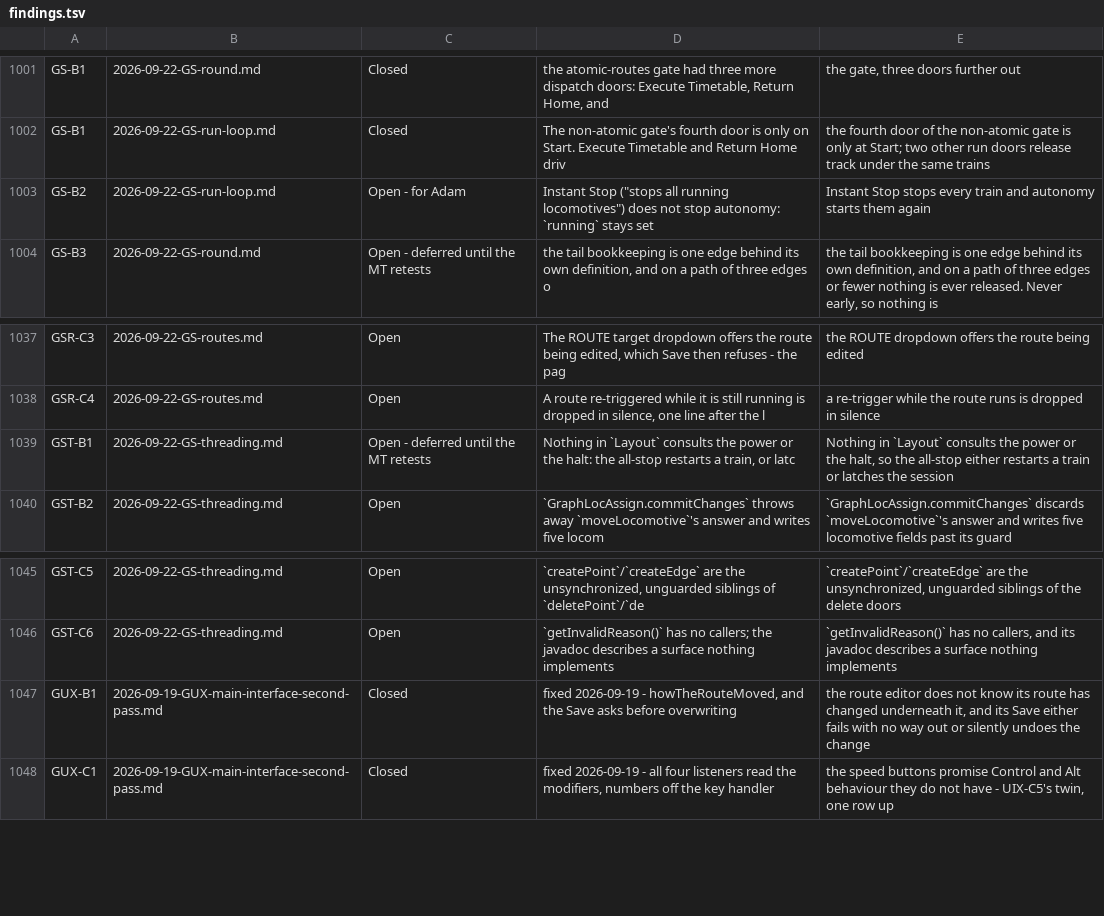
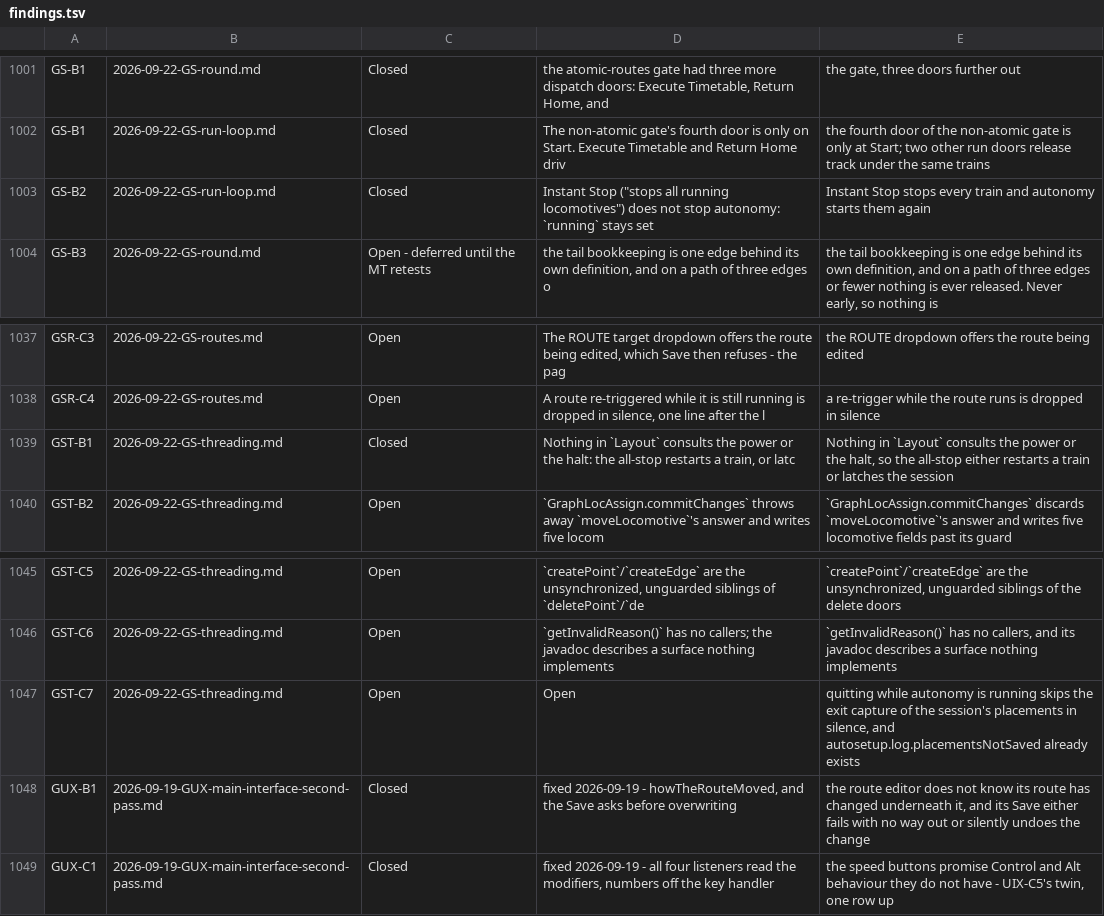
Before and after one commit to bob123456678/TrainControl, a TSV file: docs/manual-tests/findings.tsv, drawn as a sheet; only a part is shown, gaps mark what is left out.

```diff
--- a/docs/manual-tests/findings.tsv
+++ b/docs/manual-tests/findings.tsv
@@ -1002,3 +1002,3 @@ GS-B1	2026-09-22-GS-round.md	Closed	the atomic-routes gate had three more dispat
 GS-B1	2026-09-22-GS-run-loop.md	Closed	The non-atomic gate's fourth door is only on Start. Execute Timetable and Return Home driv	the fourth door of the non-atomic gate is only at Start; two other run doors release track under the same trains
-GS-B2	2026-09-22-GS-run-loop.md	Open - for Adam	Instant Stop ("stops all running locomotives") does not stop autonomy: `running` stays set	Instant Stop stops every train and autonomy starts them again
+GS-B2	2026-09-22-GS-run-loop.md	Closed	Instant Stop ("stops all running locomotives") does not stop autonomy: `running` stays set	Instant Stop stops every train and autonomy starts them again
 GS-B3	2026-09-22-GS-round.md	Open - deferred until the MT retests	the tail bookkeeping is one edge behind its own definition, and on a path of three edges o	the tail bookkeeping is one edge behind its own definition, and on a path of three edges or fewer nothing is ever released. Never early, so nothing is
@@ -1038,3 +1038,3 @@ GSR-C3	2026-09-22-GS-routes.md	Open	The ROUTE target dropdown offers the route b
 GSR-C4	2026-09-22-GS-routes.md	Open	A route re-triggered while it is still running is dropped in silence, one line after the l	a re-trigger while the route runs is dropped in silence
-GST-B1	2026-09-22-GS-threading.md	Open - deferred until the MT retests	Nothing in `Layout` consults the power or the halt: the all-stop restarts a train, or latc	Nothing in `Layout` consults the power or the halt, so the all-stop either restarts a train or latches the session
+GST-B1	2026-09-22-GS-threading.md	Closed	Nothing in `Layout` consults the power or the halt: the all-stop restarts a train, or latc	Nothing in `Layout` consults the power or the halt, so the all-stop either restarts a train or latches the session
 GST-B2	2026-09-22-GS-threading.md	Open	`GraphLocAssign.commitChanges` throws away `moveLocomotive`'s answer and writes five locom	`GraphLocAssign.commitChanges` discards `moveLocomotive`'s answer and writes five locomotive fields past its guard
@@ -1046,2 +1046,3 @@ GST-C5	2026-09-22-GS-threading.md	Open	`createPoint`/`createEdge` are the unsync
 GST-C6	2026-09-22-GS-threading.md	Open	`getInvalidReason()` has no callers; the javadoc describes a surface nothing implements	`getInvalidReason()` has no callers, and its javadoc describes a surface nothing implements
+GST-C7	2026-09-22-GS-threading.md	Open	Open	quitting while autonomy is running skips the exit capture of the session's placements in silence, and autosetup.log.placementsNotSaved already exists
 GUX-B1	2026-09-19-GUX-main-interface-second-pass.md	Closed	fixed 2026-09-19 - howTheRouteMoved, and the Save asks before overwriting	the route editor does not know its route has changed underneath it, and its Save either fails with no way out or silently undoes the change
```
Also changed, not shown: 5 other files.
